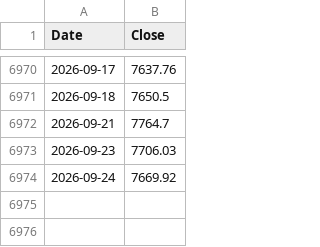
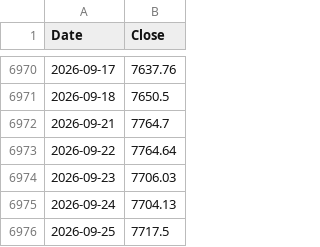
Before and after one commit to hong4137/market-watcher, a CSV file: docs/data/ext/spx.csv, drawn as a sheet; only a part is shown, gaps mark what is left out.

```diff
--- a/docs/data/ext/spx.csv
+++ b/docs/data/ext/spx.csv
@@ -6972,3 +6972,5 @@
 2026-09-21,7764.7
+2026-09-22,7764.64
 2026-09-23,7706.03
-2026-09-24,7669.92
+2026-09-24,7704.13
+2026-09-25,7717.5
```
Also changed, not shown: docs/data/daily_scorecard.csv, docs/data/ext/arcc.csv, 49 other files.
